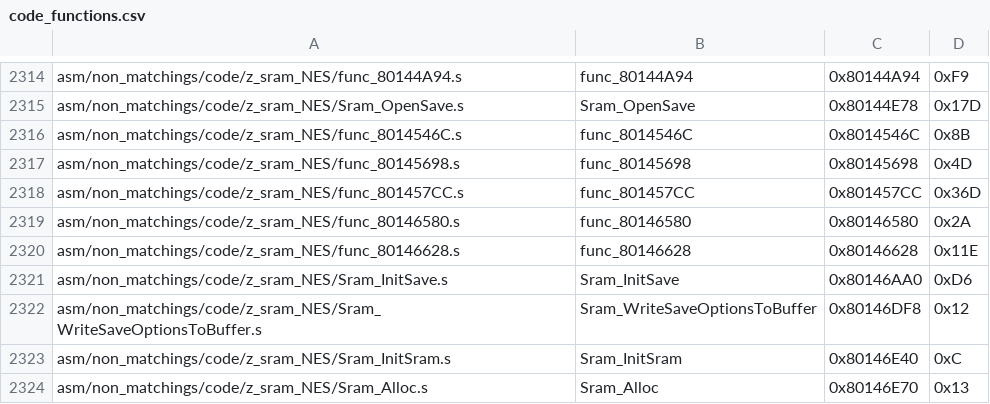
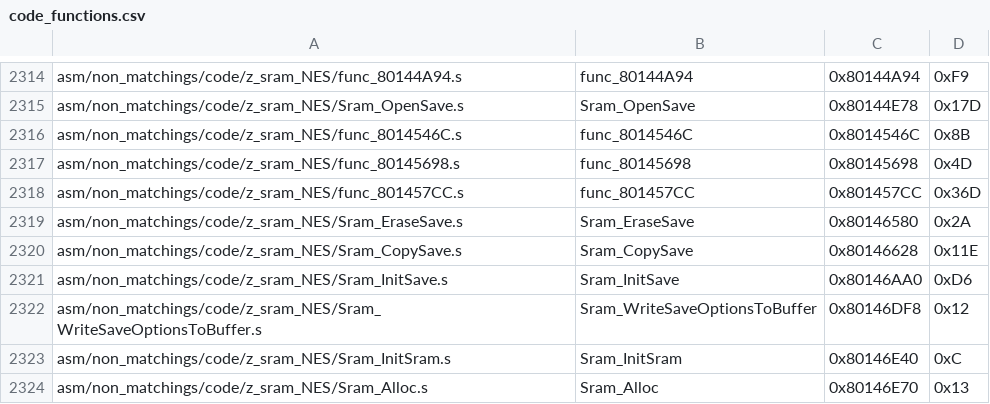
Before and after one commit to zeldaret/mm, a CSV file: tools/sizes/code_functions.csv, drawn as a sheet; only a part is shown, gaps mark what is left out.

```diff
--- a/tools/sizes/code_functions.csv
+++ b/tools/sizes/code_functions.csv
@@ -2318,4 +2318,4 @@ asm/non_matchings/code/z_sram_NES/func_80145698.s,func_80145698,0x80145698,0x4D
 asm/non_matchings/code/z_sram_NES/func_801457CC.s,func_801457CC,0x801457CC,0x36D
-asm/non_matchings/code/z_sram_NES/func_80146580.s,func_80146580,0x80146580,0x2A
-asm/non_matchings/code/z_sram_NES/func_80146628.s,func_80146628,0x80146628,0x11E
+asm/non_matchings/code/z_sram_NES/Sram_EraseSave.s,Sram_EraseSave,0x80146580,0x2A
+asm/non_matchings/code/z_sram_NES/Sram_CopySave.s,Sram_CopySave,0x80146628,0x11E
 asm/non_matchings/code/z_sram_NES/Sram_InitSave.s,Sram_InitSave,0x80146AA0,0xD6
```
Also changed, not shown: 23 other files.
